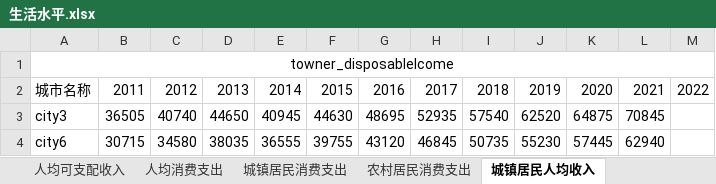
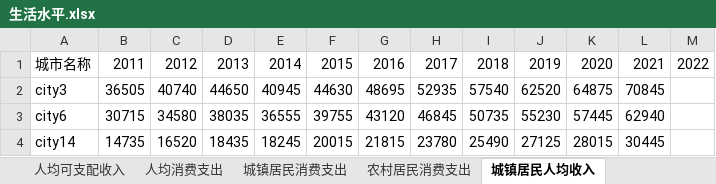
Before and after one commit to Iaiolk/CourseDM_Project, an Excel workbook: data/dataA/生活水平.xlsx, sheet 城镇居民人均收入, drawn as a sheet; only a part is shown; the shorter side is filled out with more unchanged rows; values as stored, in another font and other column widths than the file's, no borders; the diff names each change by its address in the sheet, - before the commit and + after, or states it on an @@ line.

```diff
--- a/data/dataA/生活水平.xlsx (sheet 城镇居民人均收入)
+++ b/data/dataA/生活水平.xlsx (sheet 城镇居民人均收入)
-row 1: towner_disposableIcome
```
Also changed, not shown: sheet 人均可支配收入, sheet 人均消费支出, sheet 农村居民消费支出, sheet 农村居民人均收入, sheet 城镇居民消费支出, 10 other files.
